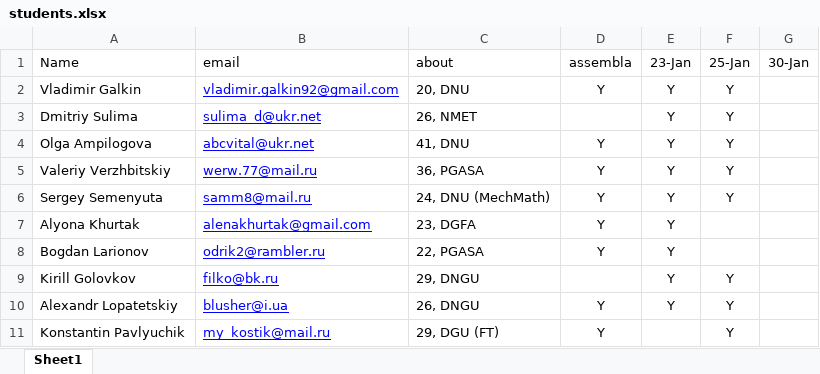
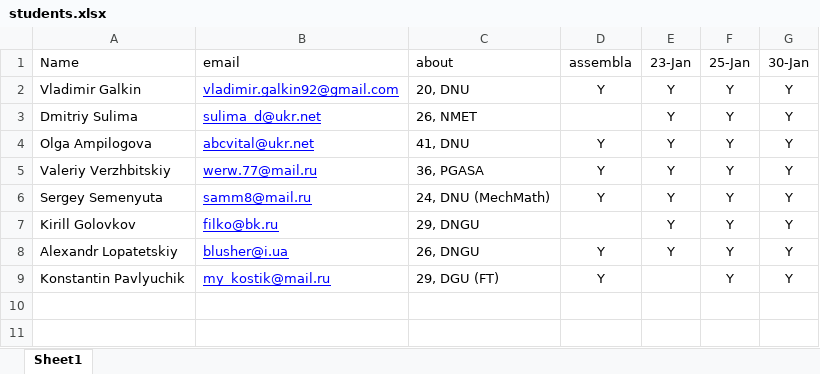
Before and after one commit to BigRacer/swtesting, an Excel workbook: students.xlsx, sheet Sheet1, drawn as a sheet; values as stored, in another font and other column widths than the file's, no borders; removed rows and columns are numbered as before the commit, all else as after; the diff names each change by its address in the sheet, - before the commit and + after, or states it on an @@ line.

```diff
--- a/students.xlsx (sheet Sheet1)
+++ b/students.xlsx (sheet Sheet1)
-G2:G6 (30-Jan): (empty)
+G2:G6 (30-Jan): Y
-row 7: Alyona Khurtak | alenakhurtak@gmail.com | 23, DGFA | Y | Y
-row 8: Bogdan Larionov | odrik2@rambler.ru | 22, PGASA | Y | Y
-G7:G9 (30-Jan): (empty)
+G7:G9 (30-Jan): Y
```
